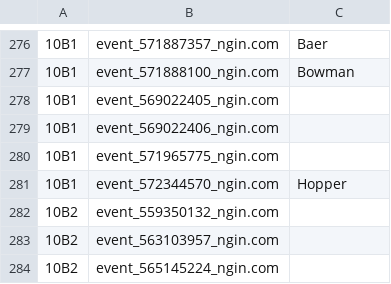
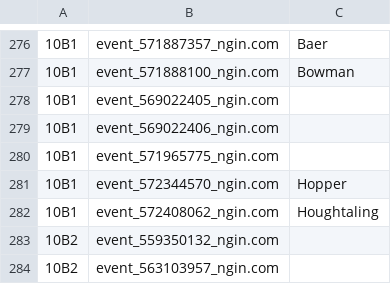
Before and after one commit to norm0/lockerroom, a CSV file: assigned_events.csv, drawn as a sheet; only a part is shown, gaps mark what is left out; the shorter side is filled out with more unchanged rows; the diff names each change by its address in the sheet, - before the commit and + after, or states it on an @@ line.

```diff
--- a/assigned_events.csv
+++ b/assigned_events.csv
+row 282: 10B1 | event_572408062_ngin.com | Houghtaling
```
Also changed, not shown: 4 other files.
